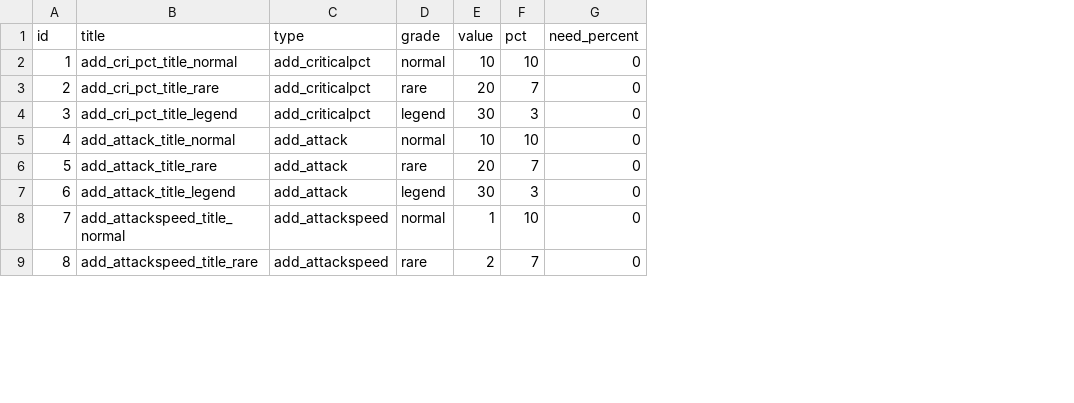
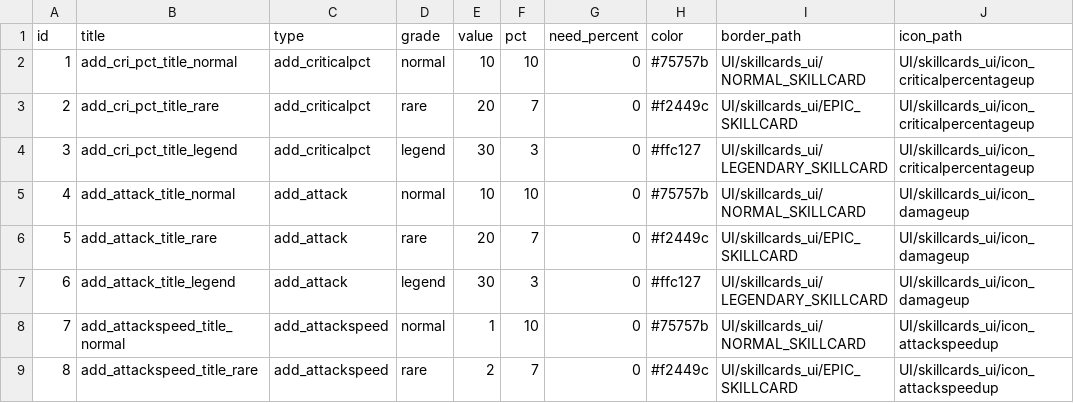
Before and after one commit to smsm8087/DefenseGameWebSocketServer, a CSV file: DefenseGameWebSocketServer/DefenseGameWebSocketServer/Data/card_data.csv, drawn as a sheet; only a part is shown; the diff names each change by its address in the sheet, - before the commit and + after, or states it on an @@ line.

```diff
--- a/DefenseGameWebSocketServer/DefenseGameWebSocketServer/Data/card_data.csv
+++ b/DefenseGameWebSocketServer/DefenseGameWebSocketServer/Data/card_data.csv
+column H (color), rows 2-9: #75757b | #f2449c | #ffc127 | #75757b | #f2449c | #ffc127 | #75757b | #f2449c
+column I (border_path), rows 2-9: UI/skillcards_ui/NORMAL_SKILLCARD | UI/skillcards_ui/EPIC_SKILLCARD | UI/skillcards_ui/LEGENDARY_SKILLCARD | UI/skillcards_ui/NORMAL_SKILLCARD | UI/skillcards_ui/EPIC_SKILLCARD | UI/skillcards_ui/LEGENDARY_SKILLCARD | UI/skillcards_ui/NORMAL_SKILLCARD | UI/skillcards_ui/EPIC_SKILLCARD
+column J (icon_path), rows 2-9: UI/skillcards_ui/icon_criticalpercentageup | UI/skillcards_ui/icon_criticalpercentageup | UI/skillcards_ui/icon_criticalpercentageup | UI/skillcards_ui/icon_damageup | UI/skillcards_ui/icon_damageup | UI/skillcards_ui/icon_damageup | UI/skillcards_ui/icon_attackspeedup | UI/skillcards_ui/icon_attackspeedup
```
Also changed, not shown: DefenseGameWebSocketServer/DefenseGameWebSocketServer/Data/enemy_data.csv, DefenseGameWebSocketServer/DefenseGameWebSocketServer/Data/player_data.csv, 7 other files.
